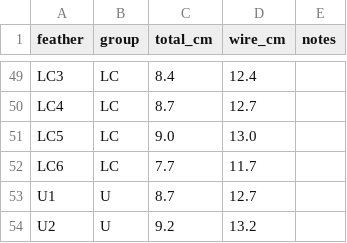
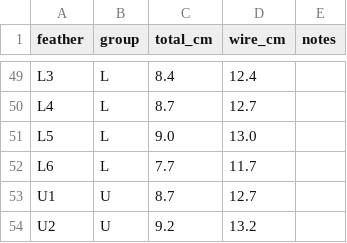
Before and after one commit to jeffreyabecker/led-wings, a CSV file: mechanical/templates/feather-record.csv, drawn as a sheet; only a part is shown, gaps mark what is left out; the diff covers the shown part only; the diff names each change by its address in the sheet, - before the commit and + after, or states it on an @@ line.

Commit message:
templates: terminology update (PC/SC/MC/L coverts, B body feathers) + Avery 5160 feather label generator

```diff
--- a/mechanical/templates/feather-record.csv
+++ b/mechanical/templates/feather-record.csv
-A49 (feather): LC3
+A49 (feather): L3
-B49:B52 (group): LC
+B49:B52 (group): L
-A50 (feather): LC4
+A50 (feather): L4
-A51 (feather): LC5
+A51 (feather): L5
-A52 (feather): LC6
+A52 (feather): L6
```
Also changed, not shown: 50 edited cells elsewhere in this file, 8 other files.
